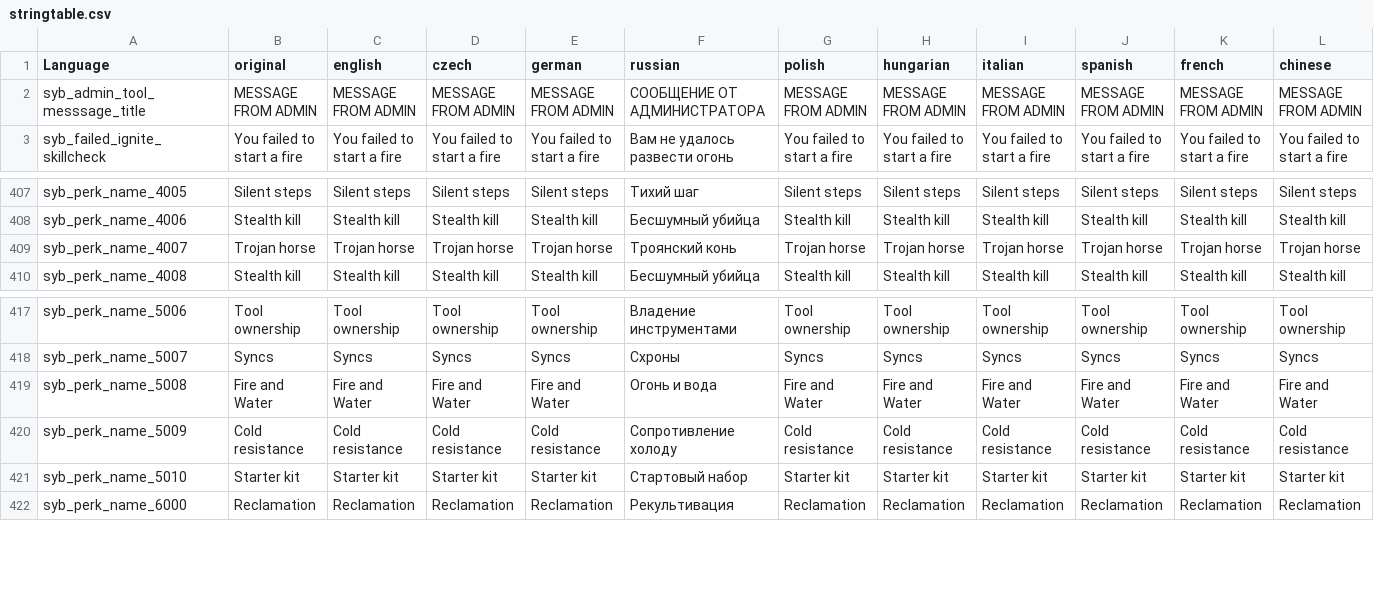
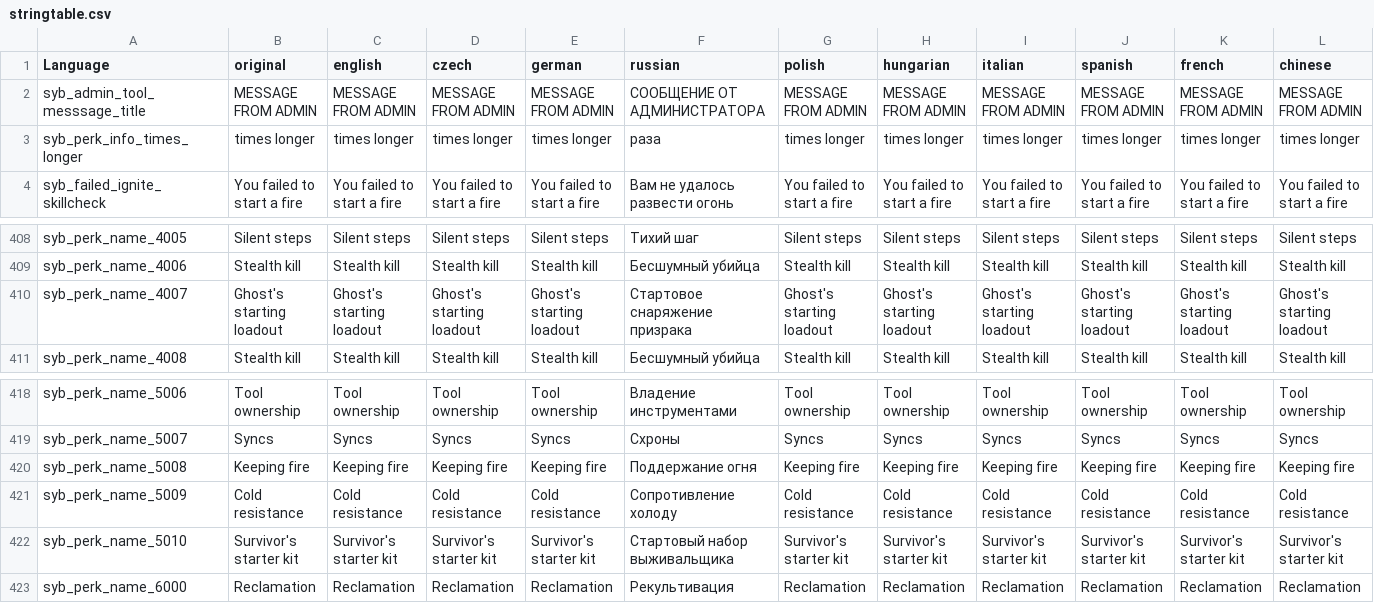
Before and after one commit to TerjeBruoygard/SyberiaScripts, a CSV file: src/languagecore/stringtable.csv, drawn as a sheet; only a part is shown, gaps mark what is left out; addresses are those after the commit; rows hold the shown columns only; the diff covers the shown part only; the diff names each change by its address in the sheet, - before the commit and + after, or states it on an @@ line.

Commit message:
Implement survival perks

```diff
--- a/src/languagecore/stringtable.csv
+++ b/src/languagecore/stringtable.csv
+row 3: syb_perk_info_times_longer | times longer | times longer | times longer | times longer | раза | times longer | times longer | times longer | times longer | times longer | times longer
-B410 (original): Trojan horse
+B410 (original): Ghost's starting loadout
-C410 (english): Trojan horse
+C410 (english): Ghost's starting loadout
-D410 (czech): Trojan horse
+D410 (czech): Ghost's starting loadout
-E410 (german): Trojan horse
+E410 (german): Ghost's starting loadout
-F410 (russian): Троянский конь
+F410 (russian): Стартовое снаряжение призрака
-G410 (polish): Trojan horse
+G410 (polish): Ghost's starting loadout
-H410 (hungarian): Trojan horse
+H410 (hungarian): Ghost's starting loadout
-I410 (italian): Trojan horse
+I410 (italian): Ghost's starting loadout
-J410 (spanish): Trojan horse
+J410 (spanish): Ghost's starting loadout
-K410 (french): Trojan horse
+K410 (french): Ghost's starting loadout
-L410 (chinese): Trojan horse
+L410 (chinese): Ghost's starting loadout
-B420 (original): Fire and Water
+B420 (original): Keeping fire
-C420 (english): Fire and Water
+C420 (english): Keeping fire
-D420 (czech): Fire and Water
+D420 (czech): Keeping fire
-E420 (german): Fire and Water
+E420 (german): Keeping fire
-F420 (russian): Огонь и вода
+F420 (russian): Поддержание огня
-G420 (polish): Fire and Water
+G420 (polish): Keeping fire
-H420 (hungarian): Fire and Water
+H420 (hungarian): Keeping fire
-I420 (italian): Fire and Water
+I420 (italian): Keeping fire
-J420 (spanish): Fire and Water
+J420 (spanish): Keeping fire
-K420 (french): Fire and Water
+K420 (french): Keeping fire
-L420 (chinese): Fire and Water
+L420 (chinese): Keeping fire
-B422 (original): Starter kit
+B422 (original): Survivor's starter kit
-C422 (english): Starter kit
+C422 (english): Survivor's starter kit
-D422 (czech): Starter kit
+D422 (czech): Survivor's starter kit
-E422 (german): Starter kit
+E422 (german): Survivor's starter kit
-F422 (russian): Стартовый набор
+F422 (russian): Стартовый набор выживальщика
-G422 (polish): Starter kit
+G422 (polish): Survivor's starter kit
-H422 (hungarian): Starter kit
+H422 (hungarian): Survivor's starter kit
-I422 (italian): Starter kit
+I422 (italian): Survivor's starter kit
-J422 (spanish): Starter kit
+J422 (spanish): Survivor's starter kit
-K422 (french): Starter kit
+K422 (french): Survivor's starter kit
-L422 (chinese): Starter kit
+L422 (chinese): Survivor's starter kit
```
Also changed, not shown: 51 edited cells elsewhere in this file, 4 other files.
